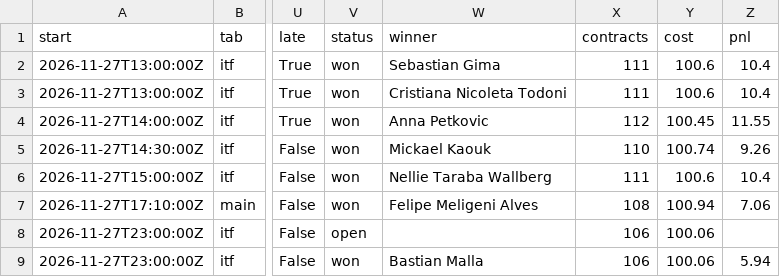
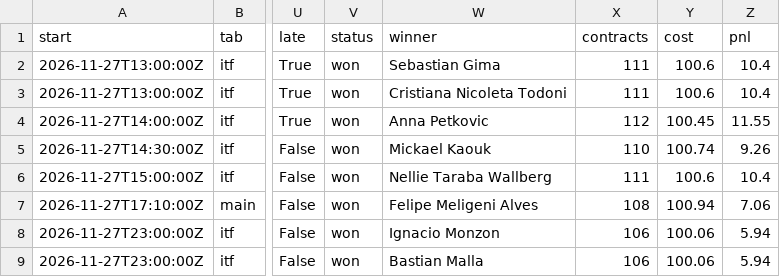
Before and after one commit to investment-analytics3/nba-pregame, a CSV file: docs/tennis/results.csv, drawn as a sheet; only a part is shown, gaps mark what is left out; the diff names each change by its address in the sheet, - before the commit and + after, or states it on an @@ line.

```diff
--- a/docs/tennis/results.csv
+++ b/docs/tennis/results.csv
-V8 (status): open
+V8 (status): won
-W8 (winner): (empty)
+W8 (winner): Ignacio Monzon
-Z8 (pnl): (empty)
+Z8 (pnl): 5.94
```
Also changed, not shown: 6 other files.
